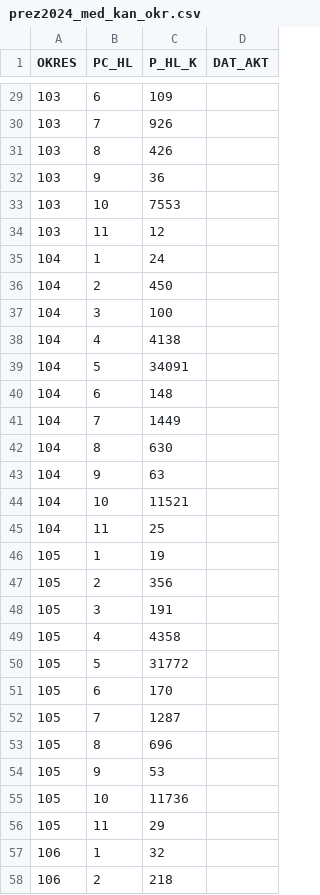
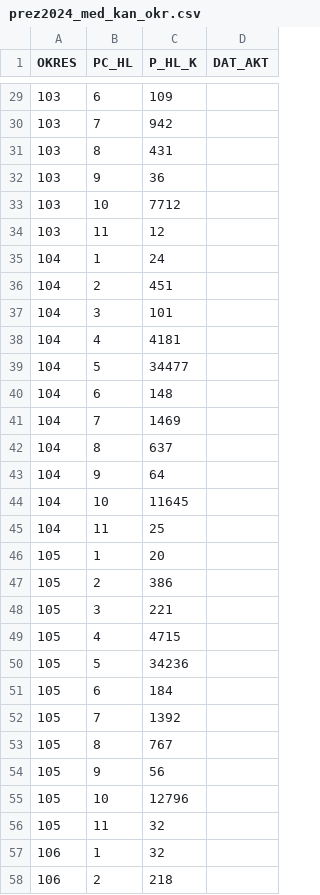
Before and after one commit to michalskop/real-time-predictions-sk-2024, a CSV file: round1/download/downloaded/prez2024_med_kan_okr.csv, drawn as a sheet; only a part is shown, gaps mark what is left out; the diff covers the shown part only.

```diff
--- a/round1/download/downloaded/prez2024_med_kan_okr.csv
+++ b/round1/download/downloaded/prez2024_med_kan_okr.csv
@@ -29,29 +29,29 @@ OKRES|PC_HL|P_HL_K|DAT_AKT
 103|6|109|
-103|7|926|
-103|8|426|
+103|7|942|
+103|8|431|
 103|9|36|
-103|10|7553|
+103|10|7712|
 103|11|12|
 104|1|24|
-104|2|450|
-104|3|100|
-104|4|4138|
-104|5|34091|
+104|2|451|
+104|3|101|
+104|4|4181|
+104|5|34477|
 104|6|148|
-104|7|1449|
-104|8|630|
-104|9|63|
-104|10|11521|
+104|7|1469|
+104|8|637|
+104|9|64|
+104|10|11645|
 104|11|25|
-105|1|19|
-105|2|356|
-105|3|191|
-105|4|4358|
-105|5|31772|
-105|6|170|
-105|7|1287|
-105|8|696|
-105|9|53|
-105|10|11736|
-105|11|29|
+105|1|20|
+105|2|386|
+105|3|221|
+105|4|4715|
+105|5|34236|
+105|6|184|
+105|7|1392|
+105|8|767|
+105|9|56|
+105|10|12796|
+105|11|32|
 106|1|32|
```
Also changed, not shown: 57 edited cells elsewhere in this file, round1/download/downloaded/prez2024_med_sv_okr.csv, round1/estimate/estimates.csv, 7 other files.
